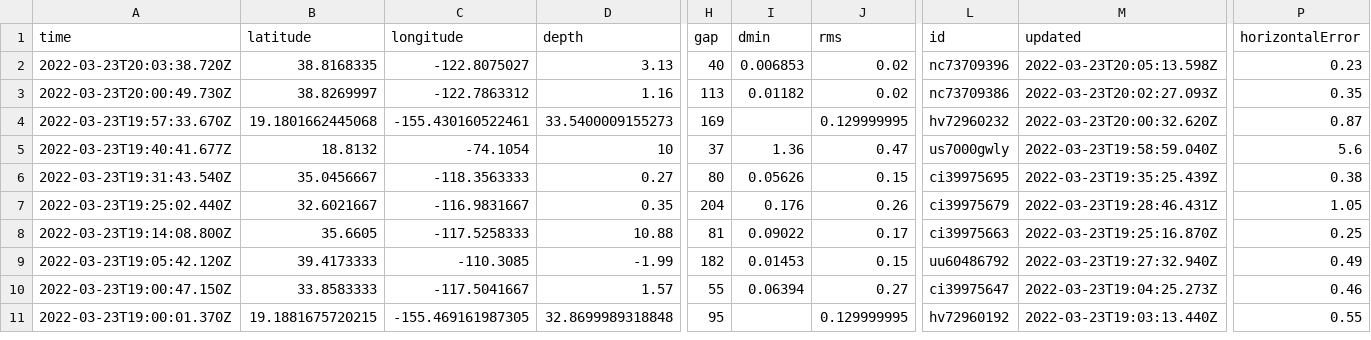
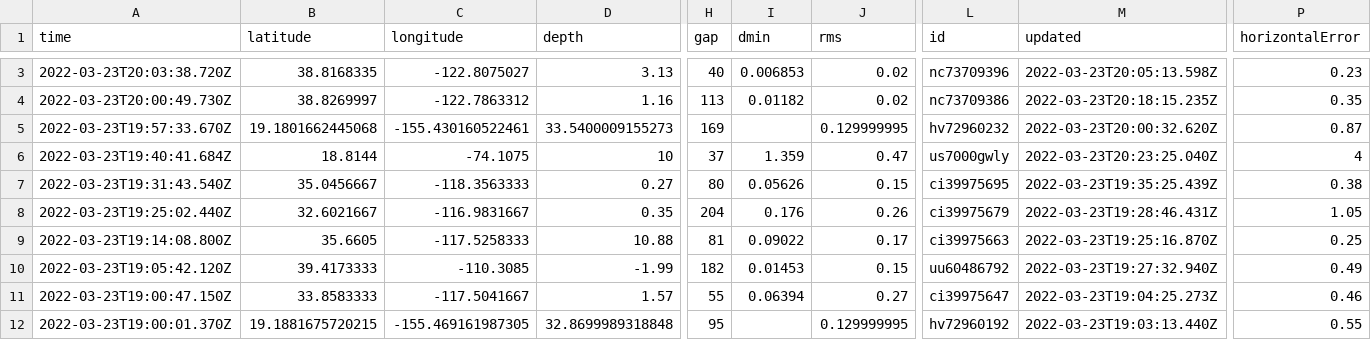
Before and after one commit to awallender/nicar22-github-actions, a CSV file: usgs_current.csv, drawn as a sheet; only a part is shown, gaps mark what is left out; addresses are those after the commit; the diff covers the shown part only; the diff names each change by its address in the sheet, - before the commit and + after, or states it on an @@ line.

```diff
--- a/usgs_current.csv
+++ b/usgs_current.csv
-M4 (updated): 2022-03-23T20:02:27.093Z
+M4 (updated): 2022-03-23T20:18:15.235Z
-A6 (time): 2022-03-23T19:40:41.677Z
+A6 (time): 2022-03-23T19:40:41.684Z
-B6 (latitude): 18.8132
+B6 (latitude): 18.8144
-C6 (longitude): -74.1054
+C6 (longitude): -74.1075
-I6 (dmin): 1.36
+I6 (dmin): 1.359
-M6 (updated): 2022-03-23T19:58:59.040Z
+M6 (updated): 2022-03-23T20:23:25.040Z
-P6 (horizontalError): 5.6
+P6 (horizontalError): 4
```
Also changed, not shown: 2 added rows, 4 removed rows and 13 edited cells elsewhere in this file, usgs_main.csv.
